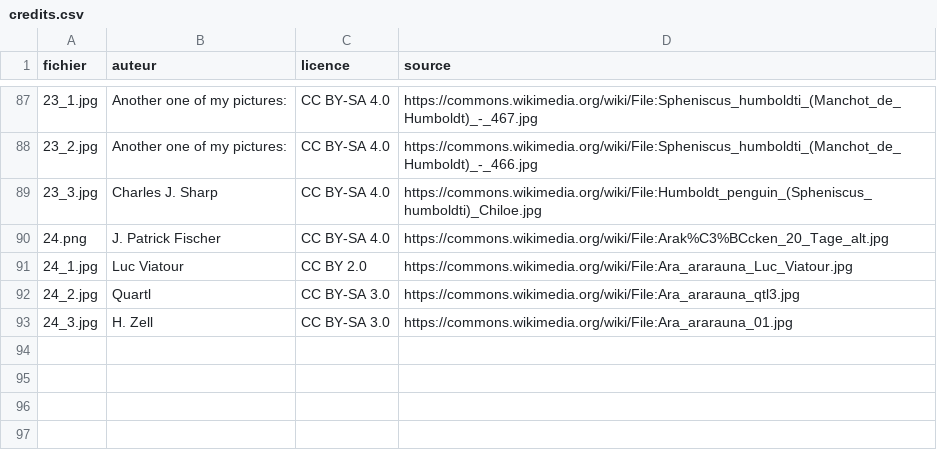
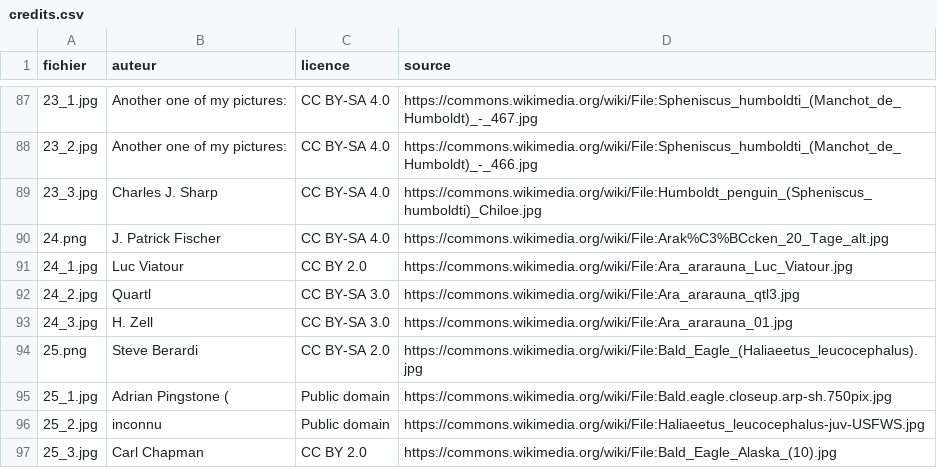
Before and after one commit to louisecahard18-dotcom/zoo, a CSV file: images/credits.csv, drawn as a sheet; only a part is shown, gaps mark what is left out.

```diff
--- a/images/credits.csv
+++ b/images/credits.csv
@@ -93 +93,5 @@ fichier;auteur;licence;source
 24_3.jpg;H. Zell;CC BY-SA 3.0;https://commons.wikimedia.org/wiki/File:Ara_ararauna_01.jpg
+25.png;Steve Berardi;CC BY-SA 2.0;https://commons.wikimedia.org/wiki/File:Bald_Eagle_(Haliaeetus_leucocephalus).jpg
+25_1.jpg;Adrian Pingstone (;Public domain;https://commons.wikimedia.org/wiki/File:Bald.eagle.closeup.arp-sh.750pix.jpg
+25_2.jpg;inconnu;Public domain;https://commons.wikimedia.org/wiki/File:Haliaeetus_leucocephalus-juv-USFWS.jpg
+25_3.jpg;Carl Chapman;CC BY 2.0;https://commons.wikimedia.org/wiki/File:Bald_Eagle_Alaska_(10).jpg
```
Also changed, not shown: 5 other files.
